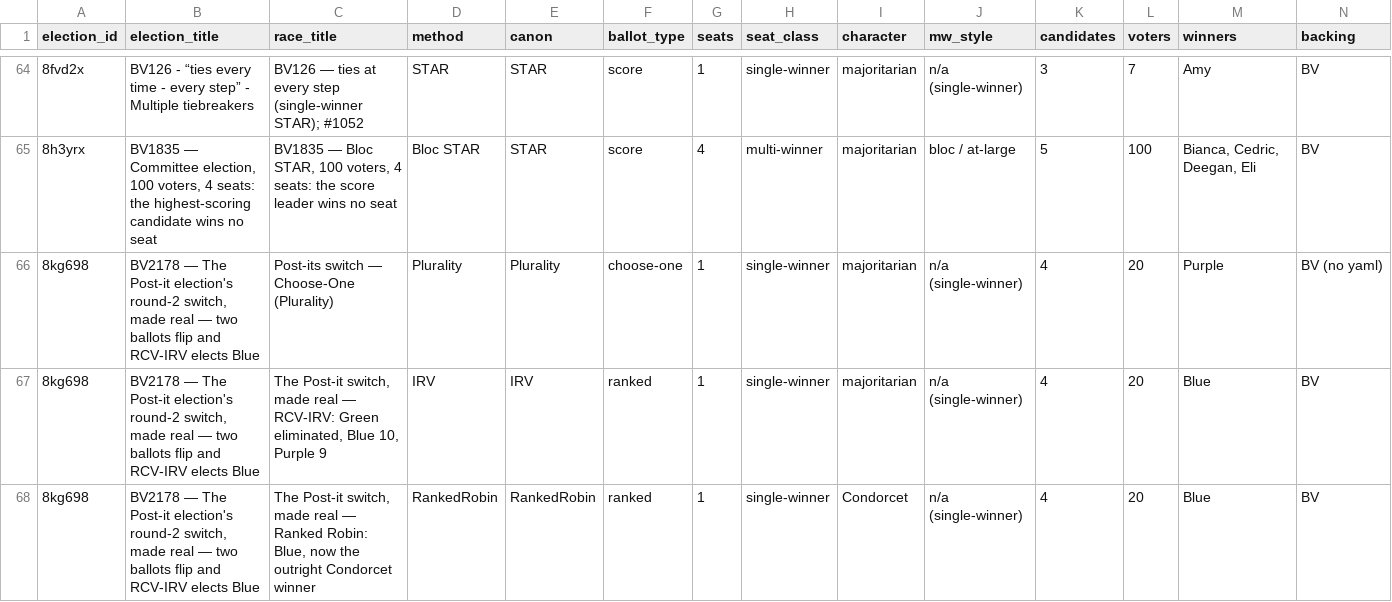
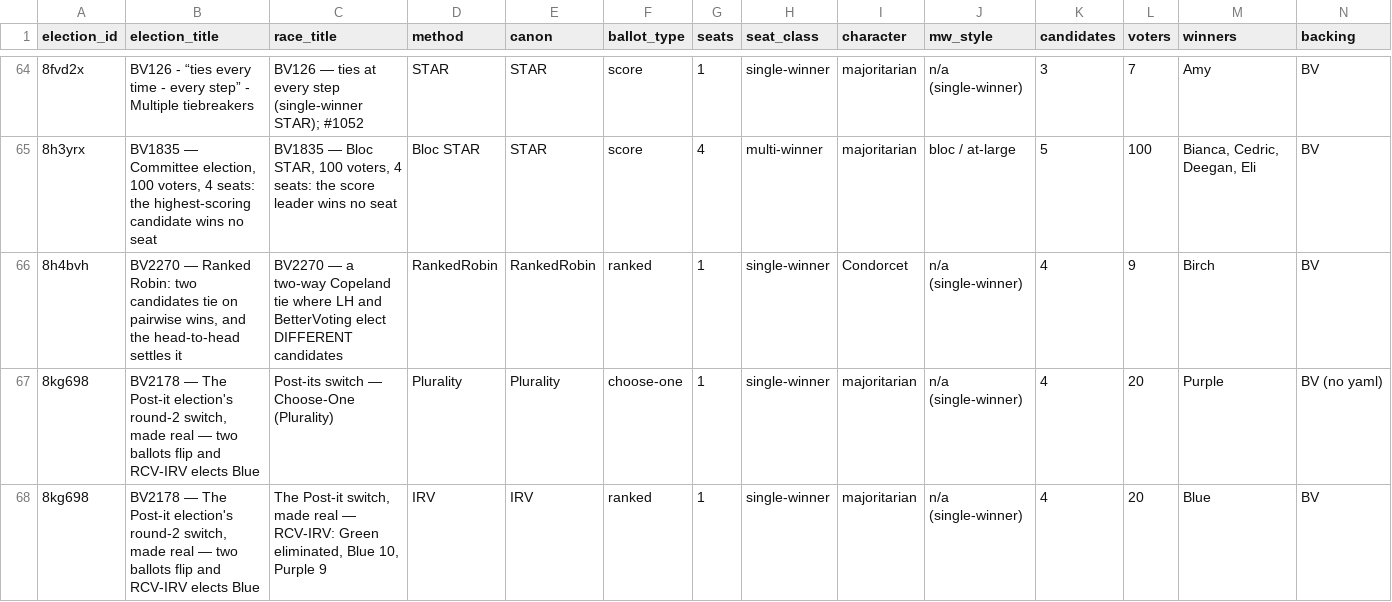
Before and after one commit to masiarek/star-voting-library, a CSV file: 07_Concepts/YAML_test_case_index/races.csv, drawn as a sheet; only a part is shown, gaps mark what is left out; the shorter side is filled out with more unchanged rows; rows hold the shown columns only; the diff names each change by its address in the sheet, - before the commit and + after, or states it on an @@ line.

Commit message:
Add BV2270: the Ranked Robin rung where LH and BetterVoting elect different people
Every other case in rr_tiebreaks ties all the way down, where LH draws a
published lot and BV draws a seeded shuffle. This one stops on the MIDDLE
rung, and that is where the two ladders stop agreeing.

Nine voters, four trees. Alder and Birch both finish 2-1 on Copeland 2:
Alder beats Birch and Cedar, loses to Dogwood; Birch beats Cedar and
Dogwood, loses to Alder. Neither engine reaches a lot:

  LH  rung 2 = total margin  -> Birch +3 over Alder +1  -> BIRCH
  BV  rung 2 = head-to-head  -> Alder beat Birch 5-4    -> ALDER

Same ballots, same six matchups, same Copeland table, two derivable and
different winners. That is sharper than dead_heat_lot_tiebreak, where the
ladders differ but both still fall through to a rung of last resort -- and
it is the only BV-backed case in the set, because nothing here turns on a
draw that can't be derived from the ballots.

Triple-checked per the RR rule: LH native, the frozen BV export, and
pref_voting's independent Copeland, which reproduces the tally, returns
the leader set {Alder, Birch} and declines to pick (CONSISTENT). The
engines do not disagree about the count -- only about the rule.

Also records what the election was minted for: BV's results page
highlights by row position, so it reads "Alder wins!" with the star and
the gold row on Birch (bettervoting#1480; the sibling single-winner
defect is #1166 / PR #1479). The page warns readers not to read that
star as BV's answer.

The whole field is one Smith set -- Alder>Birch>Dogwood>Alder cycles, so
there is no Condorcet winner and the Copeland leaders understate the
contention.

Includes the frozen export, the _tabulated mirror, the generated page,
both BV screenshots, the folder index, and the regenerated registry.

```diff
--- a/07_Concepts/YAML_test_case_index/races.csv
+++ b/07_Concepts/YAML_test_case_index/races.csv
+row 66: 8h4bvh | BV2270 — Ranked Robin: two candidates tie on pairwise wins, and the head-to-head settles it | BV2270 — a two-way Copeland tie where LH and BetterVoting elect DIFFERENT candidates | RankedRobin | RankedRobin | ranked | 1 | single-winner | Condorcet | n/a (single-winner) | 4 | 9 | Birch | BV
```
Also changed, not shown: 07_Concepts/YAML_test_case_index/bv_cases.csv, 07_Concepts/YAML_test_case_index/elections.csv, 16 other files.
